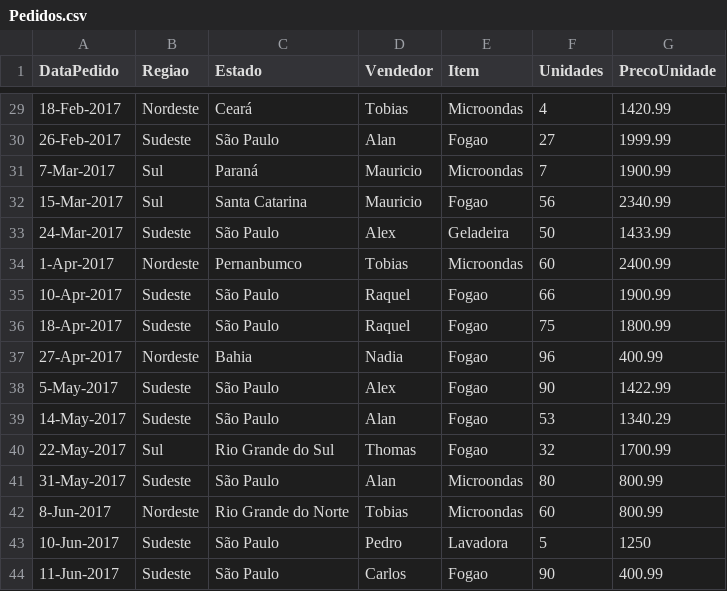
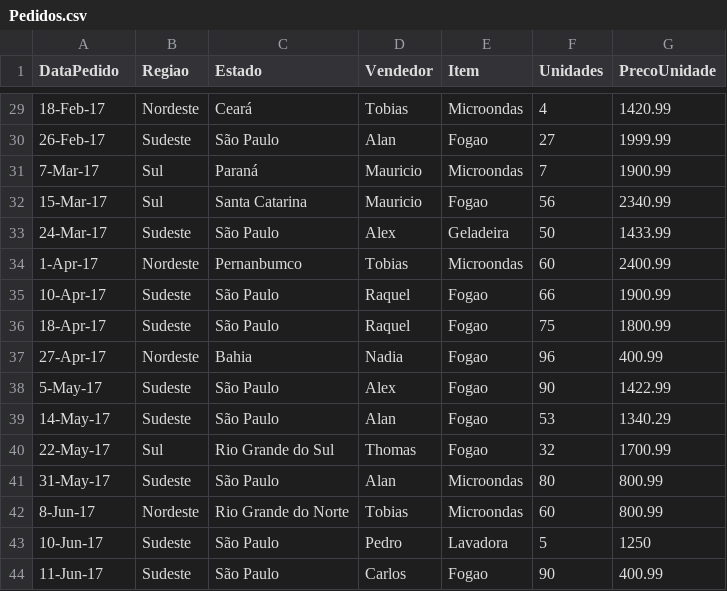
Before and after one commit to thiemisoubhia/ProjetoDoDilan, a CSV file: PastaDocumentosProjeto/Pedidos.csv, drawn as a sheet; only a part is shown, gaps mark what is left out; the diff covers the shown part only.

Commit message:
Inclusao de exercicios de teste do sistema e revisao da base de teste de pedido

```diff
--- a/PastaDocumentosProjeto/Pedidos.csv
+++ b/PastaDocumentosProjeto/Pedidos.csv
@@ -29,16 +29,16 @@ DataPedido,Regiao,Estado,Vendedor,Item,Unidades,PrecoUnidade
-18-Feb-2017,Nordeste,Ceará,Tobias,Microondas,4,1420.99
-26-Feb-2017,Sudeste,São Paulo,Alan,Fogao,27,1999.99
-7-Mar-2017,Sul,Paraná,Mauricio,Microondas,7,1900.99
-15-Mar-2017,Sul,Santa Catarina,Mauricio,Fogao,56,2340.99
-24-Mar-2017,Sudeste,São Paulo,Alex,Geladeira,50,1433.99
-1-Apr-2017,Nordeste,Pernanbumco,Tobias,Microondas,60,2400.99
-10-Apr-2017,Sudeste,São Paulo,Raquel,Fogao,66,1900.99
-18-Apr-2017,Sudeste,São Paulo,Raquel,Fogao,75,1800.99
-27-Apr-2017,Nordeste,Bahia,Nadia,Fogao,96,400.99
-5-May-2017,Sudeste,São Paulo,Alex,Fogao,90,1422.99
-14-May-2017,Sudeste,São Paulo,Alan,Fogao,53,1340.29
-22-May-2017,Sul,Rio Grande do Sul,Thomas,Fogao,32,1700.99
-31-May-2017,Sudeste,São Paulo,Alan,Microondas,80,800.99
-8-Jun-2017,Nordeste,Rio Grande do Norte,Tobias,Microondas,60,800.99
-10-Jun-2017,Sudeste,São Paulo,Pedro,Lavadora,5,1250
-11-Jun-2017,Sudeste,São Paulo,Carlos,Fogao,90,400.99
+18-Feb-17,Nordeste,Ceará,Tobias,Microondas,4,1420.99
+26-Feb-17,Sudeste,São Paulo,Alan,Fogao,27,1999.99
+7-Mar-17,Sul,Paraná,Mauricio,Microondas,7,1900.99
+15-Mar-17,Sul,Santa Catarina,Mauricio,Fogao,56,2340.99
+24-Mar-17,Sudeste,São Paulo,Alex,Geladeira,50,1433.99
+1-Apr-17,Nordeste,Pernanbumco,Tobias,Microondas,60,2400.99
+10-Apr-17,Sudeste,São Paulo,Raquel,Fogao,66,1900.99
+18-Apr-17,Sudeste,São Paulo,Raquel,Fogao,75,1800.99
+27-Apr-17,Nordeste,Bahia,Nadia,Fogao,96,400.99
+5-May-17,Sudeste,São Paulo,Alex,Fogao,90,1422.99
+14-May-17,Sudeste,São Paulo,Alan,Fogao,53,1340.29
+22-May-17,Sul,Rio Grande do Sul,Thomas,Fogao,32,1700.99
+31-May-17,Sudeste,São Paulo,Alan,Microondas,80,800.99
+8-Jun-17,Nordeste,Rio Grande do Norte,Tobias,Microondas,60,800.99
+10-Jun-17,Sudeste,São Paulo,Pedro,Lavadora,5,1250
+11-Jun-17,Sudeste,São Paulo,Carlos,Fogao,90,400.99
```
Also changed, not shown: 28 edited cells elsewhere in this file, 2 other files.
